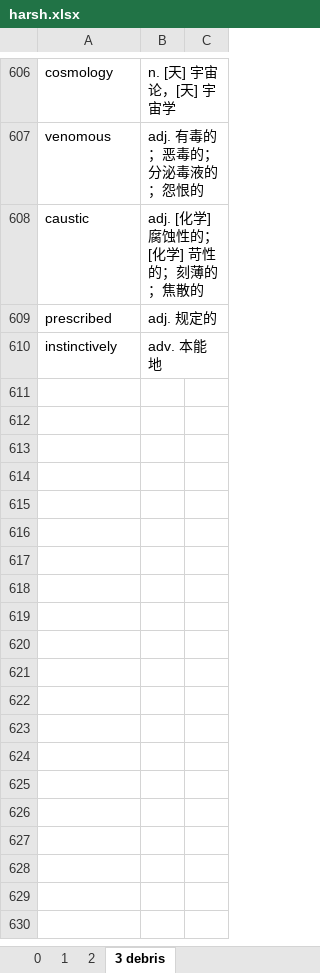
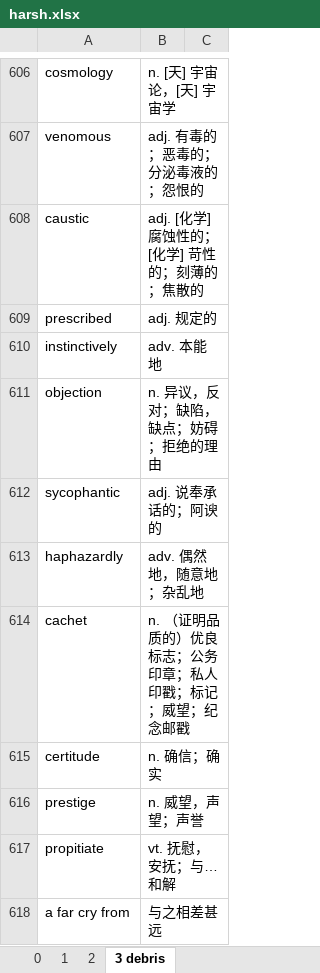
Before and after one commit to troyyxk/gre_resource, an Excel workbook: harsh.xlsx, sheet 3 debris, drawn as a sheet; only a part is shown, gaps mark what is left out; values as stored, in another font and other column widths than the file's, no borders; 1 other sheet too large or unreadable and not compared; the diff names each change by its address in the sheet, - before the commit and + after, or states it on an @@ line.

```diff
--- a/harsh.xlsx (sheet 3 debris)
+++ b/harsh.xlsx (sheet 3 debris)
+row 611: objection | n. 异议，反对；缺陷，缺点；妨碍；拒绝的理由
+row 612: sycophantic | adj. 说奉承话的；阿谀的
+row 613: haphazardly | adv. 偶然地，随意地；杂乱地
+row 614: cachet | n. （证明品质的）优良标志；公务印章；私人印戳；标记；威望；纪念邮戳
+row 615: certitude | n. 确信；确实
+row 616: prestige | n. 威望，声望；声誉
+row 617: propitiate | vt. 抚慰，安抚；与…和解
+row 618: a far cry from | 与之相差甚远
```
Also changed, not shown: sheet 1, verbal_answers.xlsx, 3 other files.
